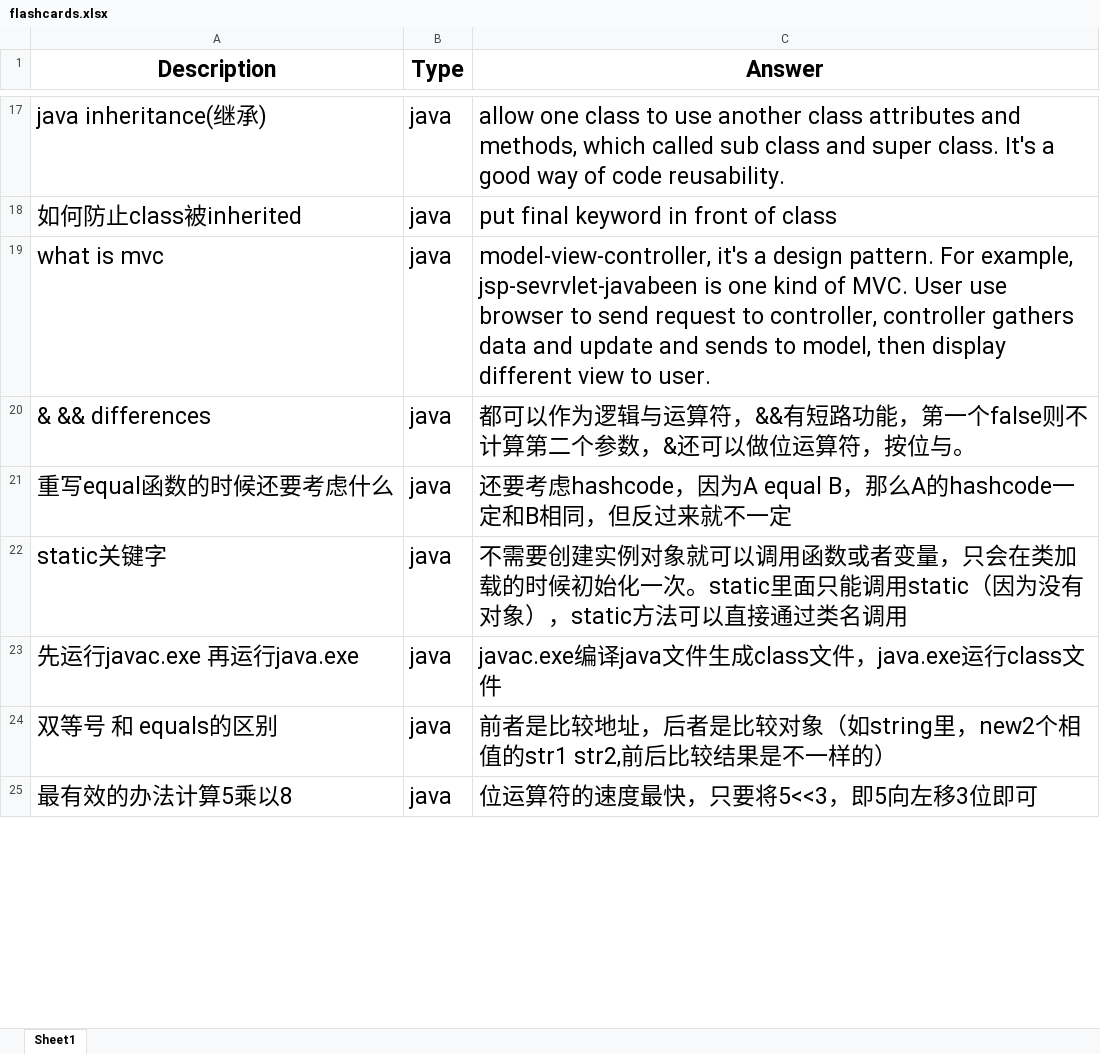
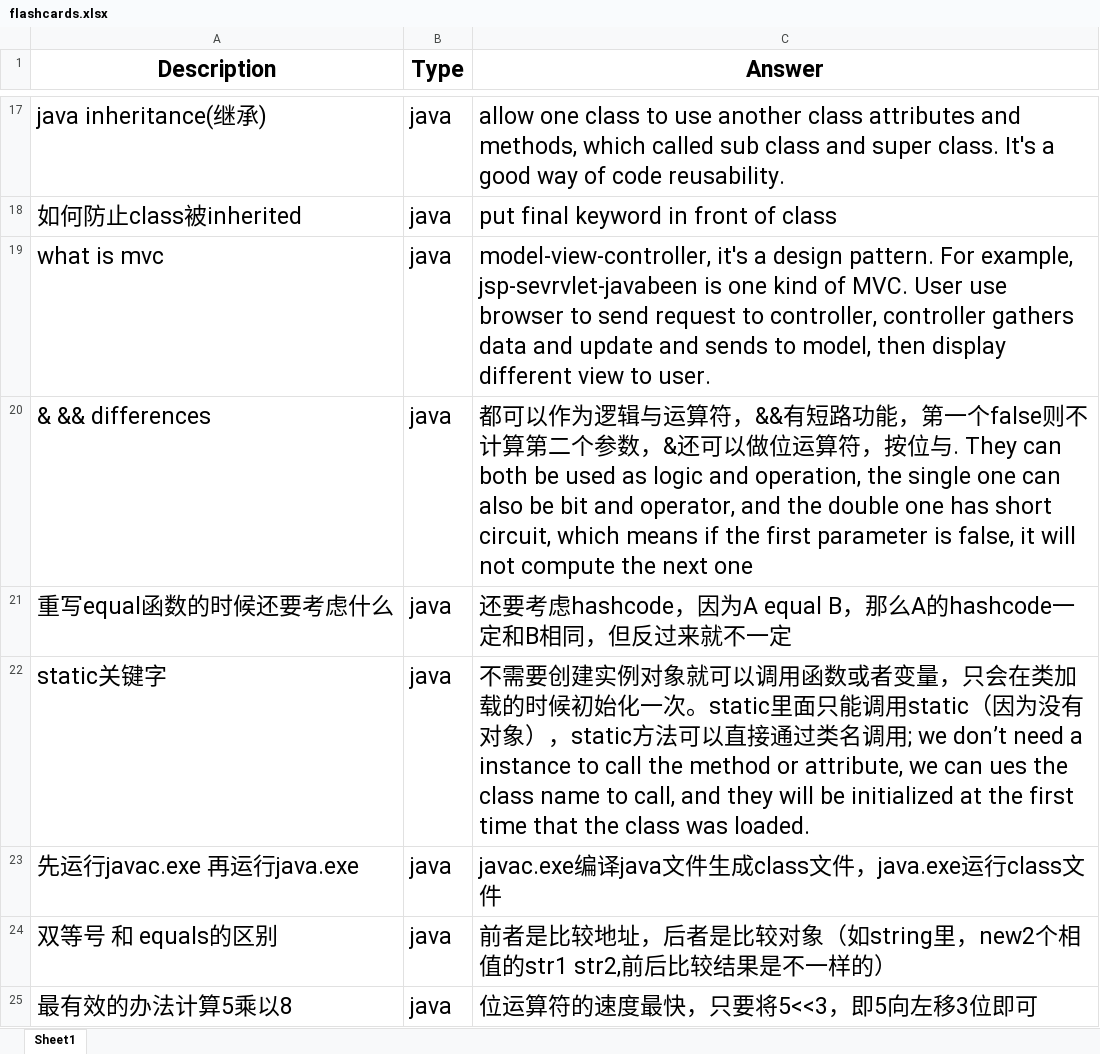
Before and after one commit to rangerfire/rangerfire.github.io, an Excel workbook: data/flashcards.xlsx, sheet Sheet1, drawn as a sheet; only a part is shown, gaps mark what is left out; values as stored, in another font and other column widths than the file's, no borders; the diff covers the shown part only; the diff names each change by its address in the sheet, - before the commit and + after, or states it on an @@ line.

```diff
--- a/data/flashcards.xlsx (sheet Sheet1)
+++ b/data/flashcards.xlsx (sheet Sheet1)
-C20 (Answer): …，按位与。
+C20 (Answer): …，按位与. They can both be used as logic and operation, the single one can also be bit and operator, and the double one has short circuit, which means if the first parameter is false, it will not compute the next one
-C22 (Answer): …类名调用
+C22 (Answer): …类名调用; we don’t need a instance to call the method or attribute, we can ues the class name to call, and they will be initialized at the first time that the class was loaded.
```
Also changed, not shown: 2 added rows and 19 edited cells elsewhere in this sheet, 15 other files.
